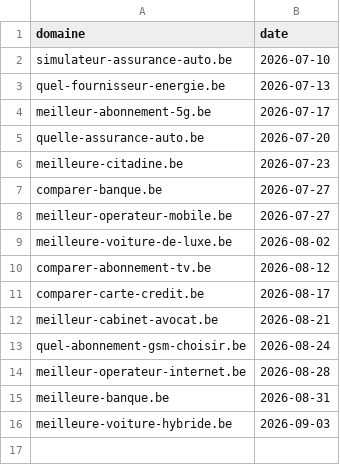
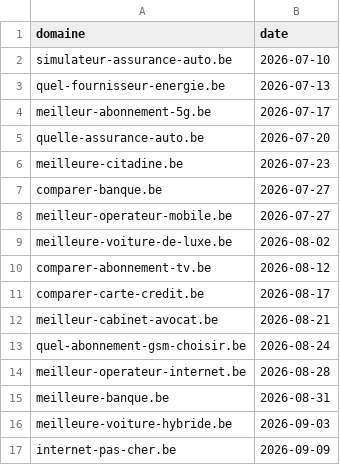
Before and after one commit to emd-project/emd-methodo, a CSV file: pipeline/provisioned-log.csv, drawn as a sheet; the diff names each change by its address in the sheet, - before the commit and + after, or states it on an @@ line.

Commit message:
journal de provisionnement — internet-pas-cher.be

```diff
--- a/pipeline/provisioned-log.csv
+++ b/pipeline/provisioned-log.csv
+row 17: internet-pas-cher.be | 2026-09-09
```
